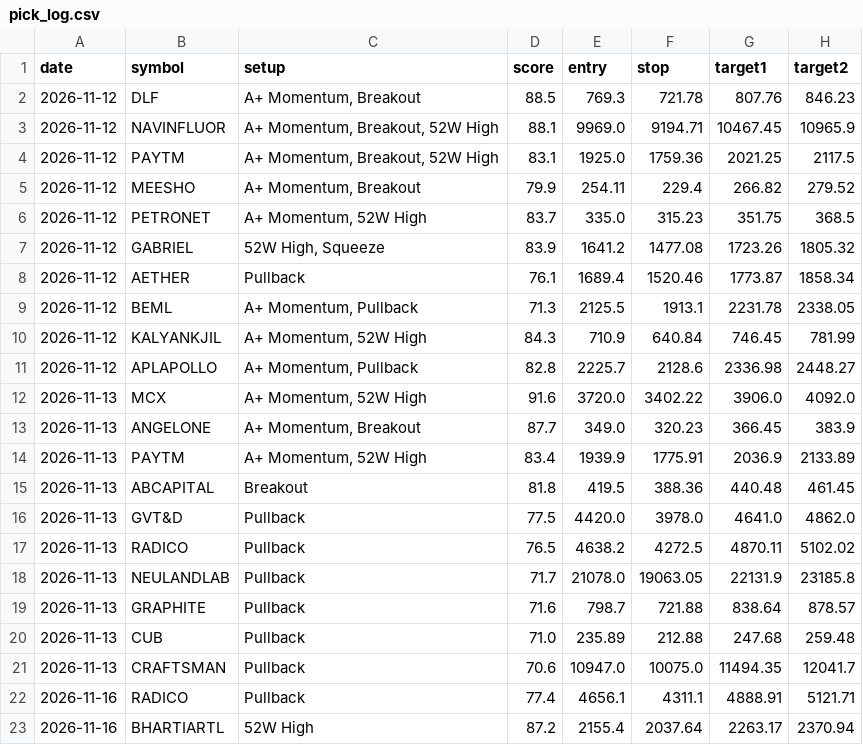
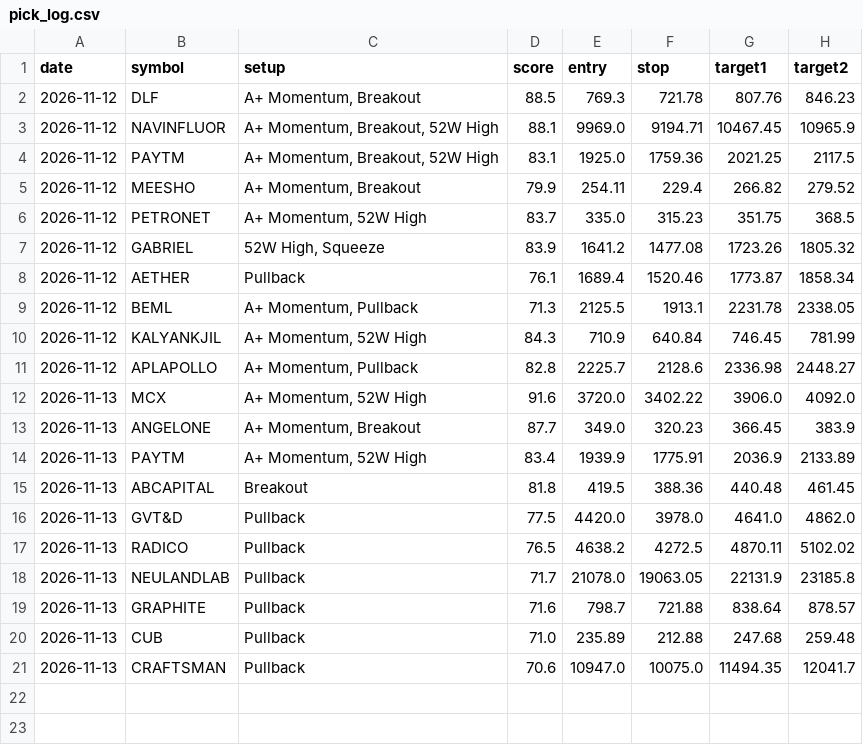
Before and after one commit to nettemvenu12-alt/nifty500-swing-scanner, a CSV file: data/pick_log.csv, drawn as a sheet.

```diff
--- a/data/pick_log.csv
+++ b/data/pick_log.csv
@@ -21,3 +21 @@ date,symbol,setup,score,entry,stop,target1,target2
 2026-11-13,CRAFTSMAN,Pullback,70.6,10947.0,10075.0,11494.35,12041.7
-2026-11-16,RADICO,Pullback,77.4,4656.1,4311.1,4888.91,5121.71
-2026-11-16,BHARTIARTL,52W High,87.2,2155.4,2037.64,2263.17,2370.94
```
Also changed, not shown: 6 other files.
